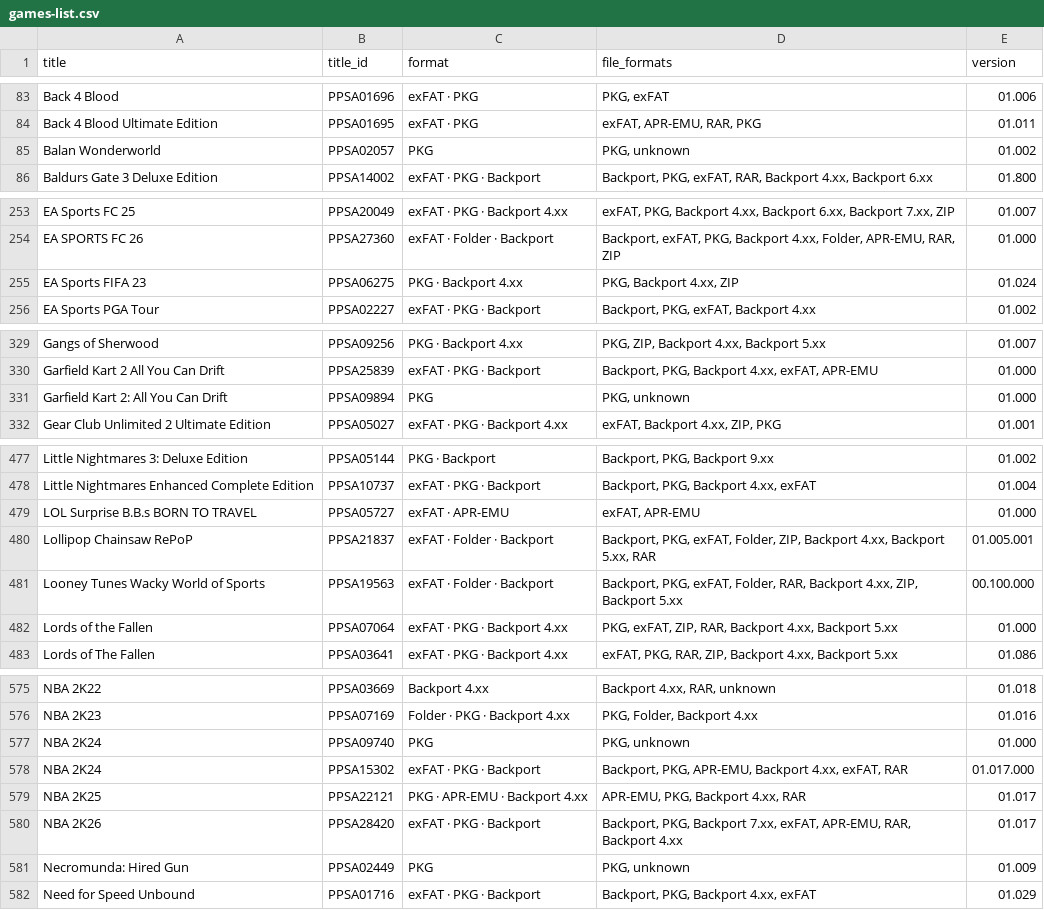
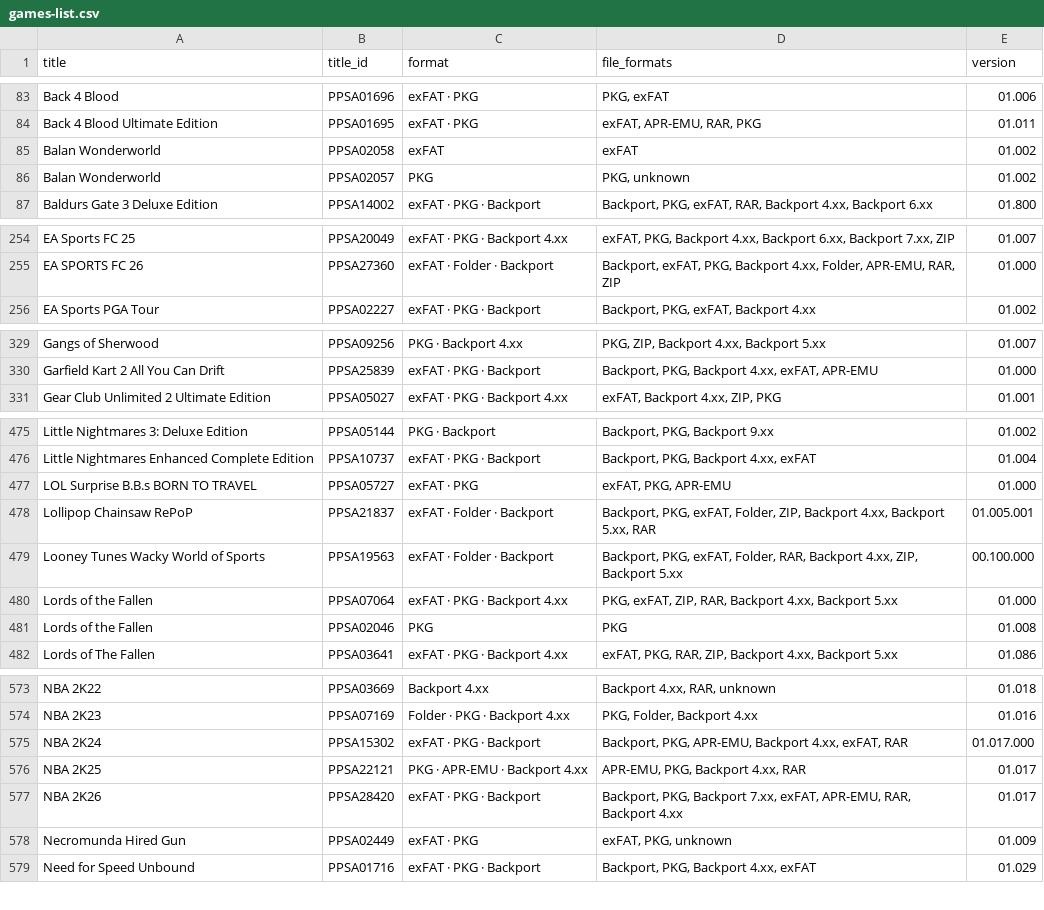
Before and after one commit to Jamzi94/catalog-V2, a CSV file: games-list.csv, drawn as a sheet; only a part is shown, gaps mark what is left out; the diff covers the shown part only.

```diff
--- a/games-list.csv
+++ b/games-list.csv
@@ -84,2 +84,3 @@ Back 4 Blood,PPSA01696,exFAT · PKG,"PKG, exFAT",01.006
 Back 4 Blood Ultimate Edition,PPSA01695,exFAT · PKG,"exFAT, APR-EMU, RAR, PKG",01.011
+Balan Wonderworld,PPSA02058,exFAT,exFAT,01.002
 Balan Wonderworld,PPSA02057,PKG,"PKG, unknown",01.002
@@ -254,3 +255,2 @@ EA Sports FC 25,PPSA20049,exFAT · PKG · Backport 4.xx,"exFAT, PKG, Backport 4.
 EA SPORTS FC 26,PPSA27360,exFAT · Folder · Backport,"Backport, exFAT, PKG, Backport 4.xx, Folder, APR-EMU, RAR, ZIP",01.000
-EA Sports FIFA 23,PPSA06275,PKG · Backport 4.xx,"PKG, Backport 4.xx, ZIP",01.024
 EA Sports PGA Tour,PPSA02227,exFAT · PKG · Backport,"Backport, PKG, exFAT, Backport 4.xx",01.002
@@ -330,3 +330,2 @@ Gangs of Sherwood,PPSA09256,PKG · Backport 4.xx,"PKG, ZIP, Backport 4.xx, Backp
 Garfield Kart 2 All You Can Drift,PPSA25839,exFAT · PKG · Backport,"Backport, PKG, Backport 4.xx, exFAT, APR-EMU",01.000
-Garfield Kart 2: All You Can Drift,PPSA09894,PKG,"PKG, unknown",01.000
 Gear Club Unlimited 2 Ultimate Edition,PPSA05027,exFAT · PKG · Backport 4.xx,"exFAT, Backport 4.xx, ZIP, PKG",01.001
@@ -478,3 +476,3 @@ Little Nightmares 3: Deluxe Edition,PPSA05144,PKG · Backport,"Backport, PKG, Ba
 Little Nightmares Enhanced Complete Edition,PPSA10737,exFAT · PKG · Backport,"Backport, PKG, Backport 4.xx, exFAT",01.004
-LOL Surprise B.B.s BORN TO TRAVEL,PPSA05727,exFAT · APR-EMU,"exFAT, APR-EMU",01.000
+LOL Surprise B.B.s BORN TO TRAVEL,PPSA05727,exFAT · PKG,"exFAT, PKG, APR-EMU",01.000
 Lollipop Chainsaw RePoP,PPSA21837,exFAT · Folder · Backport,"Backport, PKG, exFAT, Folder, ZIP, Backport 4.xx, Backport 5.xx, RAR",01.005.001
@@ -482,2 +480,3 @@ Looney Tunes Wacky World of Sports,PPSA19563,exFAT · Folder · Backport,"Backpo
 Lords of the Fallen,PPSA07064,exFAT · PKG · Backport 4.xx,"PKG, exFAT, ZIP, RAR, Backport 4.xx, Backport 5.xx",01.000
+Lords of the Fallen,PPSA02046,PKG,PKG,01.008
 Lords of The Fallen,PPSA03641,exFAT · PKG · Backport 4.xx,"exFAT, PKG, RAR, ZIP, Backport 4.xx, Backport 5.xx",01.086
@@ -576,3 +574,2 @@ NBA 2K22,PPSA03669,Backport 4.xx,"Backport 4.xx, RAR, unknown",01.018
 NBA 2K23,PPSA07169,Folder · PKG · Backport 4.xx,"PKG, Folder, Backport 4.xx",01.016
-NBA 2K24,PPSA09740,PKG,"PKG, unknown",01.000
 NBA 2K24,PPSA15302,exFAT · PKG · Backport,"Backport, PKG, APR-EMU, Backport 4.xx, exFAT, RAR",01.017.000
@@ -580,3 +577,3 @@ NBA 2K25,PPSA22121,PKG · APR-EMU · Backport 4.xx,"APR-EMU, PKG, Backport 4.xx,
 NBA 2K26,PPSA28420,exFAT · PKG · Backport,"Backport, PKG, Backport 7.xx, exFAT, APR-EMU, RAR, Backport 4.xx",01.017
-Necromunda: Hired Gun,PPSA02449,PKG,"PKG, unknown",01.009
+Necromunda Hired Gun,PPSA02449,exFAT · PKG,"exFAT, PKG, unknown",01.009
 Need for Speed Unbound,PPSA01716,exFAT · PKG · Backport,"Backport, PKG, Backport 4.xx, exFAT",01.029
```
Also changed, not shown: 10 added rows, 9 removed rows and 37 edited cells elsewhere in this file, 7 other files.
